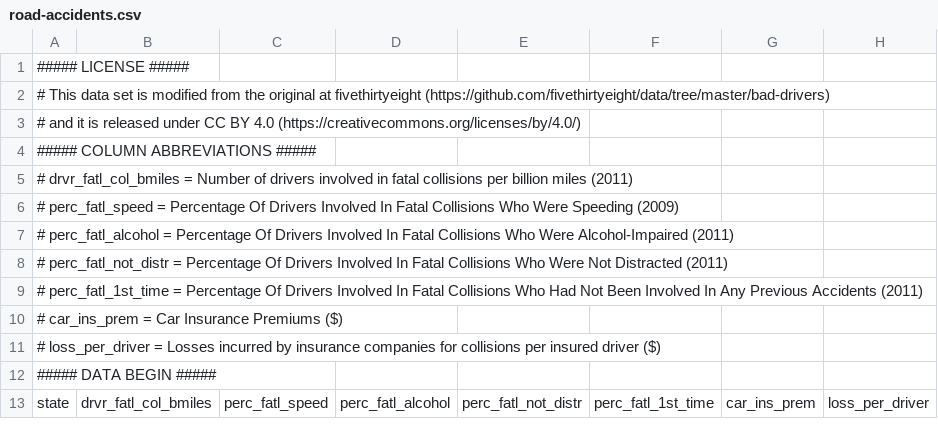
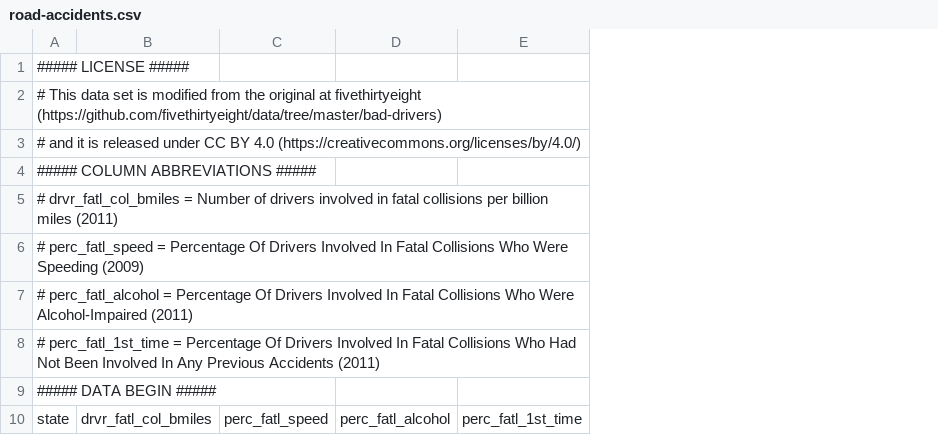
Before and after one commit to joelostblom/road-accidents-r-mirror, a CSV file: datasets/road-accidents.csv, drawn as a sheet; only a part is shown; the diff names each change by its address in the sheet, - before the commit and + after, or states it on an @@ line.

Commit message:
Remove unused columns

```diff
--- a/datasets/road-accidents.csv
+++ b/datasets/road-accidents.csv
-column E, row 13: perc_fatl_not_distr
-column G, row 13: car_ins_prem
-column H, row 13: loss_per_driver
-row 8: # perc_fatl_not_distr = Percentage Of Drivers Involved In Fatal Collisions Who Were Not Distracted (2011)
-row 10: # car_ins_prem = Car Insurance Premiums ($)
-row 11: # loss_per_driver = Losses incurred by insurance companies for collisions per insured driver ($)
```
